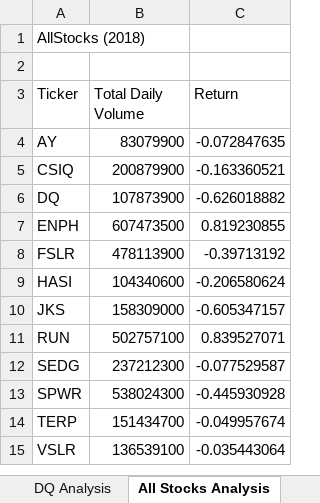
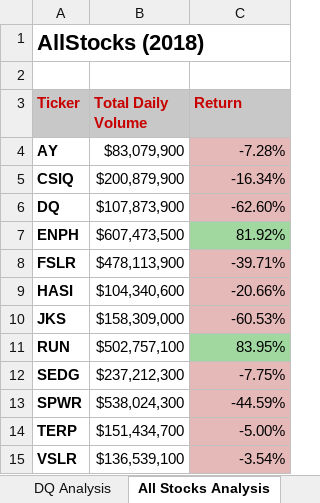
Before and after one commit to MattRiley78/stock-analysis, an Excel workbook: green_stocks.xlsm, sheet All Stocks Analysis, drawn as a sheet; values as stored, in another font and other column widths than the file's, no borders; the diff names each change by its address in the sheet, - before the commit and + after, or states it on an @@ line.

Commit message:
Add files via upload
2.4.2 update

```diff
--- a/green_stocks.xlsm (sheet All Stocks Analysis)
+++ b/green_stocks.xlsm (sheet All Stocks Analysis)
-A1 bold: off
+A1 bold: on, text size: larger
@@ A3:C3 bold: off → on, fill: none → #C8C8C8, text colour: black → #C80000 @@
-A4:A15 bold: off
+A4:A15 bold: on
-B4 (Total Daily Volume): 83079900
+B4 (Total Daily Volume): $83,079,900
-C4 (Return): -0.072847635
+C4 (Return): -7.28%
-C4:C6 fill: none
+C4:C6 fill: #E6B9B9
-B5 (Total Daily Volume): 200879900
+B5 (Total Daily Volume): $200,879,900
-C5 (Return): -0.163360521
+C5 (Return): -16.34%
-B6 (Total Daily Volume): 107873900
+B6 (Total Daily Volume): $107,873,900
-C6 (Return): -0.626018882
+C6 (Return): -62.60%
-B7 (Total Daily Volume): 607473500
+B7 (Total Daily Volume): $607,473,500
-C7 (Return): 0.819230855
+C7 (Return): 81.92%
-C7 fill: none
+C7 fill: #A0D8A0
-B8 (Total Daily Volume): 478113900
+B8 (Total Daily Volume): $478,113,900
-C8 (Return): -0.39713192
+C8 (Return): -39.71%
-C8:C10 fill: none
+C8:C10 fill: #E6B9B9
-B9 (Total Daily Volume): 104340600
+B9 (Total Daily Volume): $104,340,600
-C9 (Return): -0.206580624
+C9 (Return): -20.66%
-B10 (Total Daily Volume): 158309000
+B10 (Total Daily Volume): $158,309,000
-C10 (Return): -0.605347157
+C10 (Return): -60.53%
-B11 (Total Daily Volume): 502757100
+B11 (Total Daily Volume): $502,757,100
-C11 (Return): 0.839527071
+C11 (Return): 83.95%
-C11 fill: none
+C11 fill: #A0D8A0
-B12 (Total Daily Volume): 237212300
+B12 (Total Daily Volume): $237,212,300
-C12 (Return): -0.077529587
+C12 (Return): -7.75%
-C12:C15 fill: none
+C12:C15 fill: #E6B9B9
-B13 (Total Daily Volume): 538024300
+B13 (Total Daily Volume): $538,024,300
-C13 (Return): -0.445930928
+C13 (Return): -44.59%
-B14 (Total Daily Volume): 151434700
+B14 (Total Daily Volume): $151,434,700
-C14 (Return): -0.049957674
+C14 (Return): -5.00%
-B15 (Total Daily Volume): 136539100
+B15 (Total Daily Volume): $136,539,100
-C15 (Return): -0.035443064
+C15 (Return): -3.54%
```
Also changed, not shown: sheet Sheet3.
